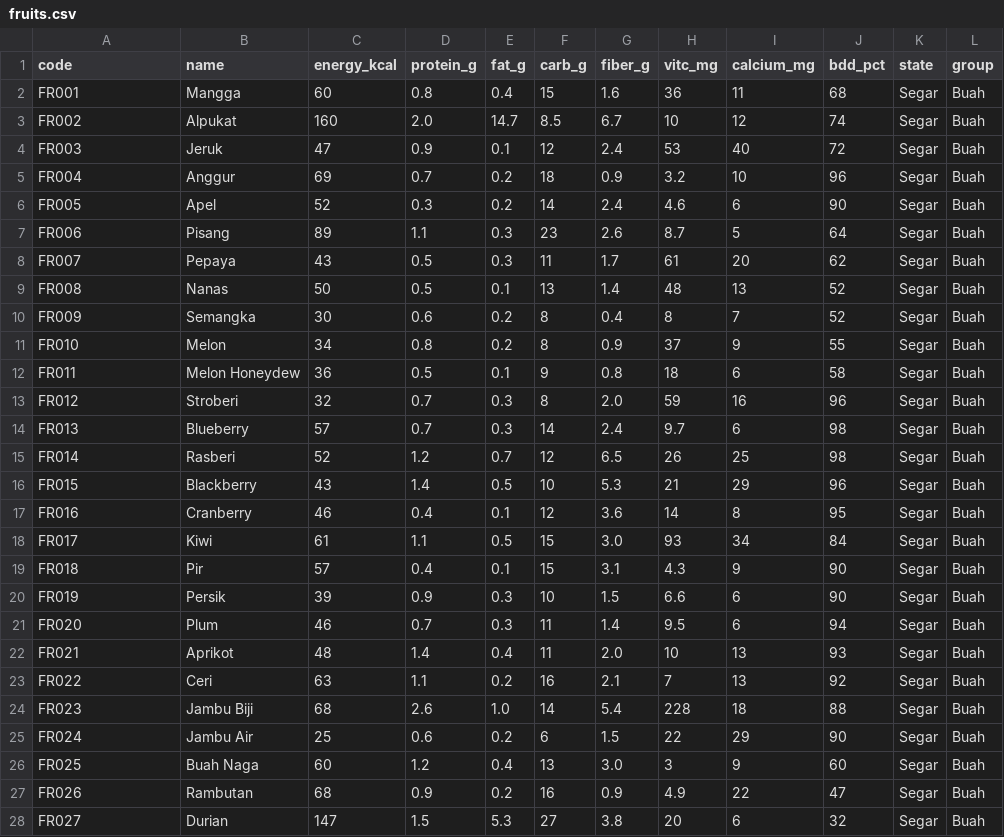
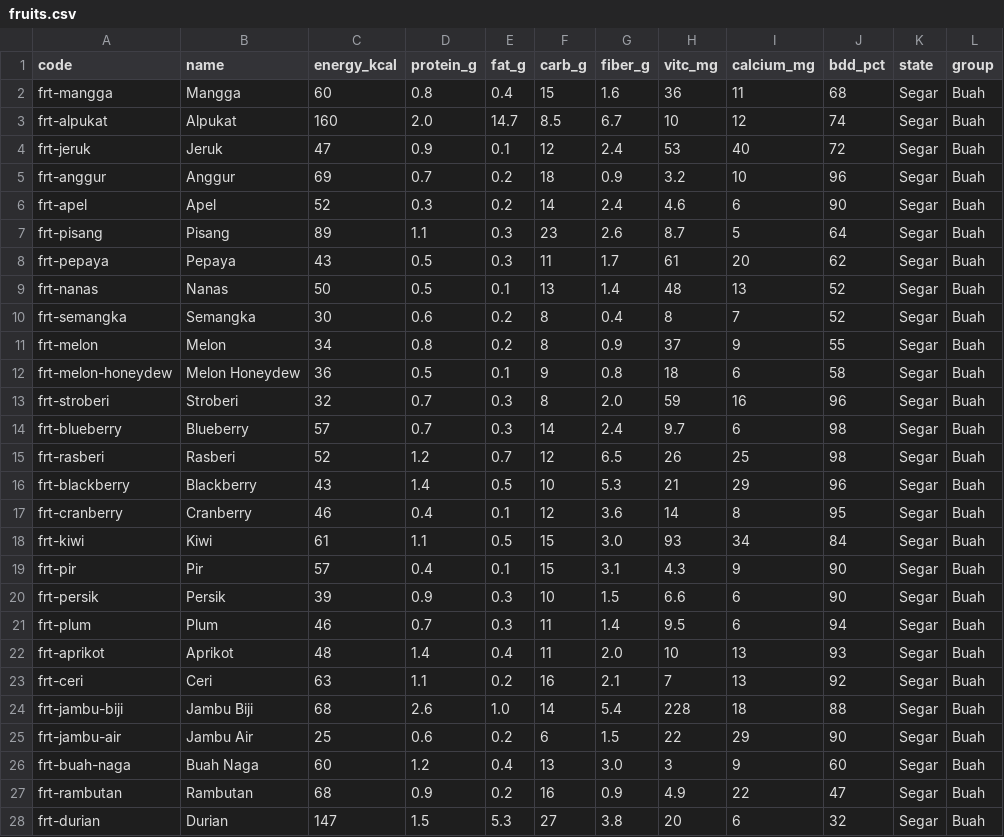
Before and after one commit to Richienv/fitness, a CSV file: data/fruits.csv, drawn as a sheet; only a part is shown; the diff covers the shown part only; the diff names each change by its address in the sheet, - before the commit and + after, or states it on an @@ line.

```diff
--- a/data/fruits.csv
+++ b/data/fruits.csv
-A2 (code): FR001
+A2 (code): frt-mangga
-A3 (code): FR002
+A3 (code): frt-alpukat
-A4 (code): FR003
+A4 (code): frt-jeruk
-A5 (code): FR004
+A5 (code): frt-anggur
-A6 (code): FR005
+A6 (code): frt-apel
-A7 (code): FR006
+A7 (code): frt-pisang
-A8 (code): FR007
+A8 (code): frt-pepaya
-A9 (code): FR008
+A9 (code): frt-nanas
-A10 (code): FR009
+A10 (code): frt-semangka
-A11 (code): FR010
+A11 (code): frt-melon
-A12 (code): FR011
+A12 (code): frt-melon-honeydew
-A13 (code): FR012
+A13 (code): frt-stroberi
-A14 (code): FR013
+A14 (code): frt-blueberry
-A15 (code): FR014
+A15 (code): frt-rasberi
-A16 (code): FR015
+A16 (code): frt-blackberry
-A17 (code): FR016
+A17 (code): frt-cranberry
-A18 (code): FR017
+A18 (code): frt-kiwi
-A19 (code): FR018
+A19 (code): frt-pir
-A20 (code): FR019
+A20 (code): frt-persik
-A21 (code): FR020
+A21 (code): frt-plum
-A22 (code): FR021
+A22 (code): frt-aprikot
-A23 (code): FR022
+A23 (code): frt-ceri
-A24 (code): FR023
+A24 (code): frt-jambu-biji
-A25 (code): FR024
+A25 (code): frt-jambu-air
-A26 (code): FR025
+A26 (code): frt-buah-naga
-A27 (code): FR026
+A27 (code): frt-rambutan
-A28 (code): FR027
+A28 (code): frt-durian
```
Also changed, not shown: 7 edited cells elsewhere in this file, data/cafe_foods.csv, data/r2fit_library.csv, 10 other files.
